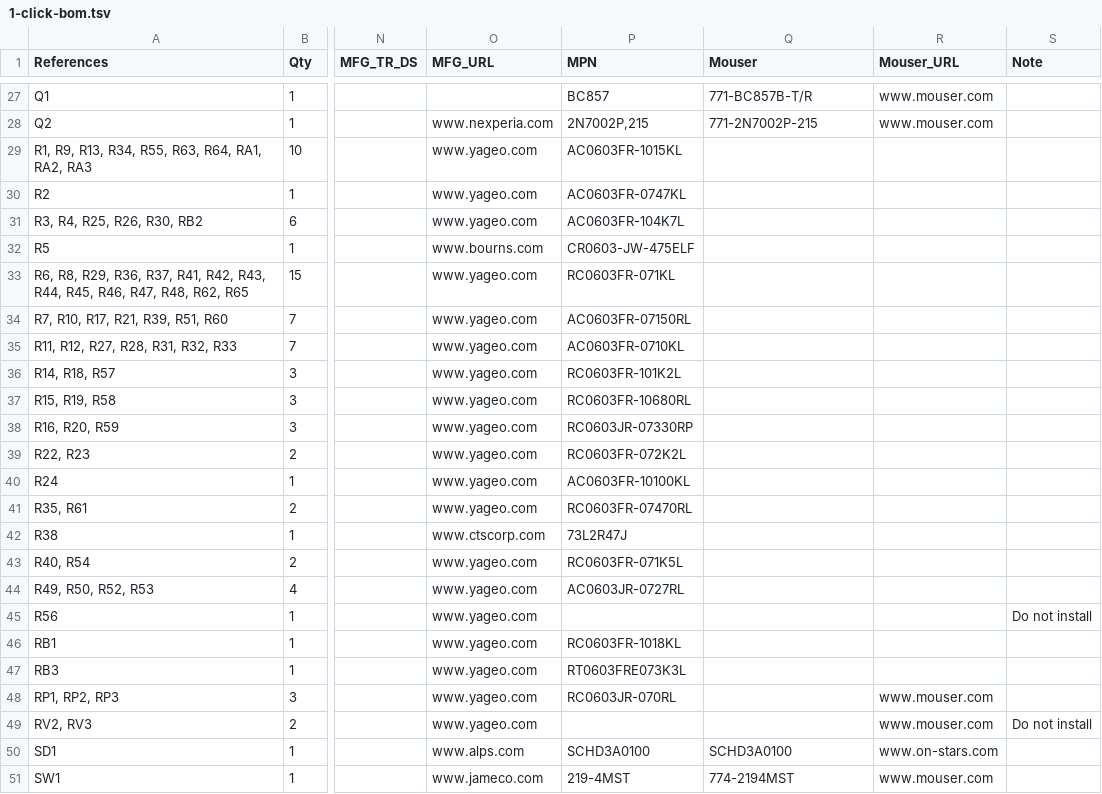
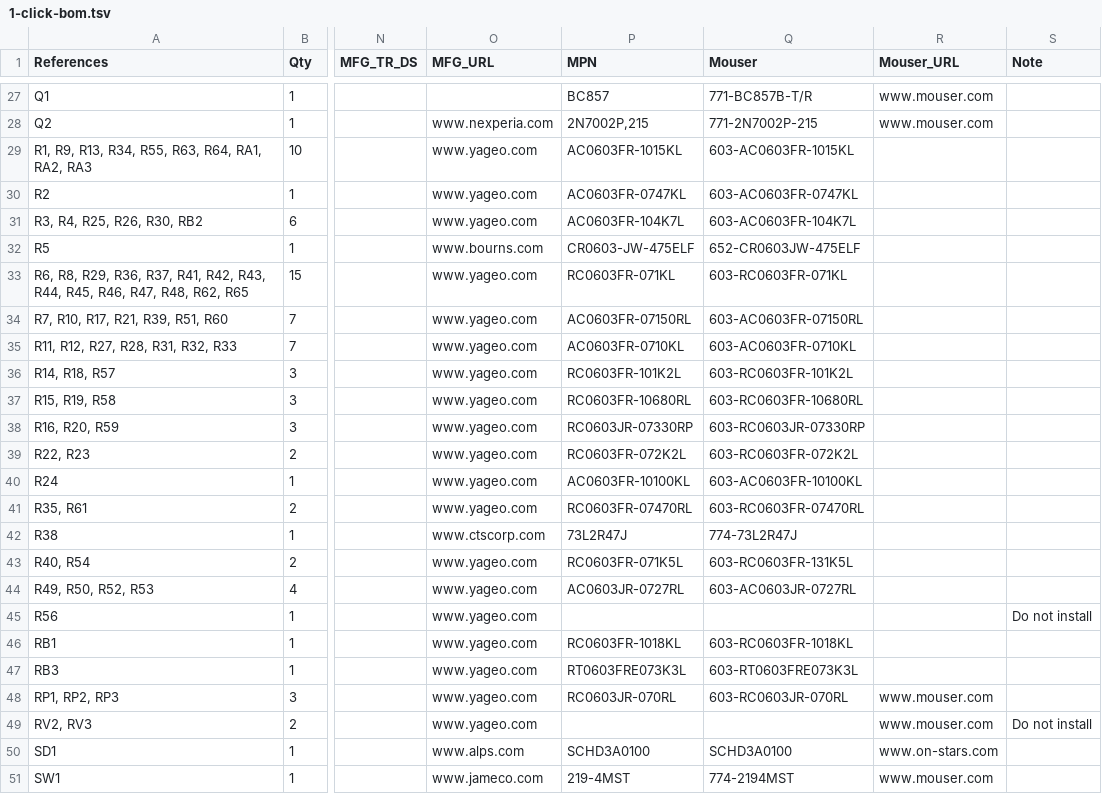
Before and after one commit to emard/ulx3s, a TSV file: 1-click-bom.tsv, drawn as a sheet; only a part is shown, gaps mark what is left out; the diff covers the shown part only; the diff names each change by its address in the sheet, - before the commit and + after, or states it on an @@ line.

Commit message:
1-click-bom.tsv: Mouser PN for R,C,BTN

```diff
--- a/1-click-bom.tsv
+++ b/1-click-bom.tsv
-Q29 (Mouser): (empty)
+Q29 (Mouser): 603-AC0603FR-1015KL
-Q30 (Mouser): (empty)
+Q30 (Mouser): 603-AC0603FR-0747KL
-Q31 (Mouser): (empty)
+Q31 (Mouser): 603-AC0603FR-104K7L
-Q32 (Mouser): (empty)
+Q32 (Mouser): 652-CR0603JW-475ELF
-Q33 (Mouser): (empty)
+Q33 (Mouser): 603-RC0603FR-071KL
-Q34 (Mouser): (empty)
+Q34 (Mouser): 603-AC0603FR-07150RL
-Q35 (Mouser): (empty)
+Q35 (Mouser): 603-AC0603FR-0710KL
-Q36 (Mouser): (empty)
+Q36 (Mouser): 603-RC0603FR-101K2L
-Q37 (Mouser): (empty)
+Q37 (Mouser): 603-RC0603FR-10680RL
-Q38 (Mouser): (empty)
+Q38 (Mouser): 603-RC0603JR-07330RP
-Q39 (Mouser): (empty)
+Q39 (Mouser): 603-RC0603FR-072K2L
-Q40 (Mouser): (empty)
+Q40 (Mouser): 603-AC0603FR-10100KL
-Q41 (Mouser): (empty)
+Q41 (Mouser): 603-RC0603FR-07470RL
-Q42 (Mouser): (empty)
+Q42 (Mouser): 774-73L2R47J
-Q43 (Mouser): (empty)
+Q43 (Mouser): 603-RC0603FR-131K5L
-Q44 (Mouser): (empty)
+Q44 (Mouser): 603-AC0603JR-0727RL
-Q46 (Mouser): (empty)
+Q46 (Mouser): 603-RC0603FR-1018KL
-Q47 (Mouser): (empty)
+Q47 (Mouser): 603-RT0603FRE073K3L
-Q48 (Mouser): (empty)
+Q48 (Mouser): 603-RC0603JR-070RL
```
Also changed, not shown: 6 edited cells elsewhere in this file.
